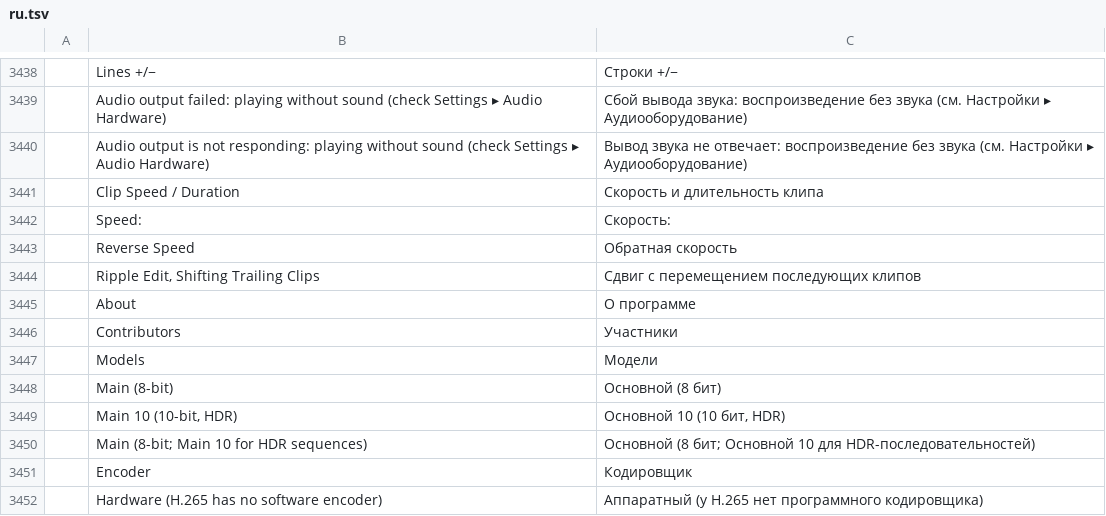
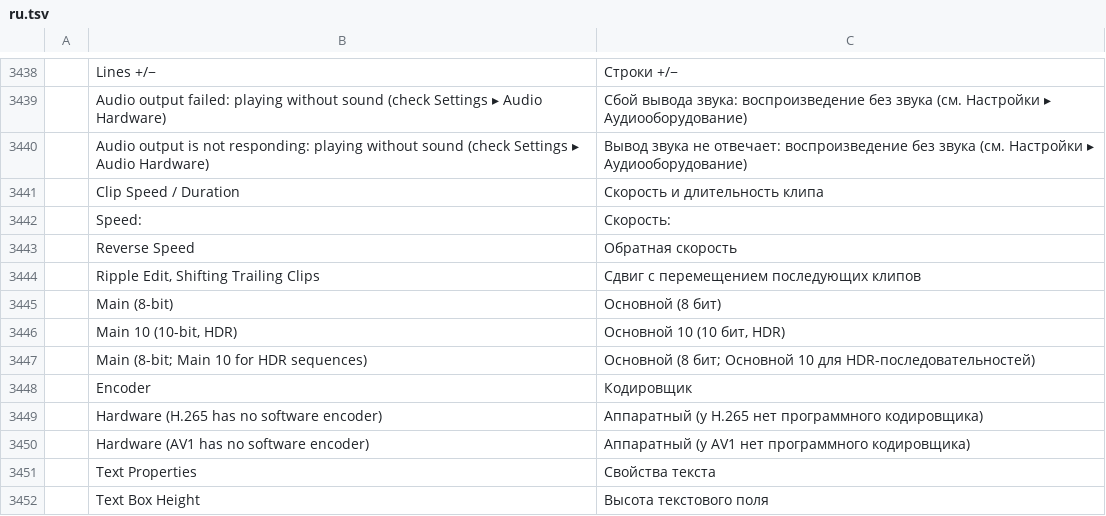
Before and after one commit to wasigonzi/vl-films, a TSV file: crates/ui-egui/src/i18n/ru.tsv, drawn as a sheet; only a part is shown, gaps mark what is left out; the shorter side is filled out with more unchanged rows.

```diff
--- a/crates/ui-egui/src/i18n/ru.tsv
+++ b/crates/ui-egui/src/i18n/ru.tsv
@@ -3444,5 +3444,2 @@
 	Ripple Edit, Shifting Trailing Clips	Сдвиг с перемещением последующих клипов
-	About	О программе
-	Contributors	Участники
-	Models	Модели
 	Main (8-bit)	Основной (8 бит)
```
Also changed, not shown: crates/ui-egui/src/i18n/cs.tsv, crates/ui-egui/src/i18n/fr.tsv, 24 other files.
